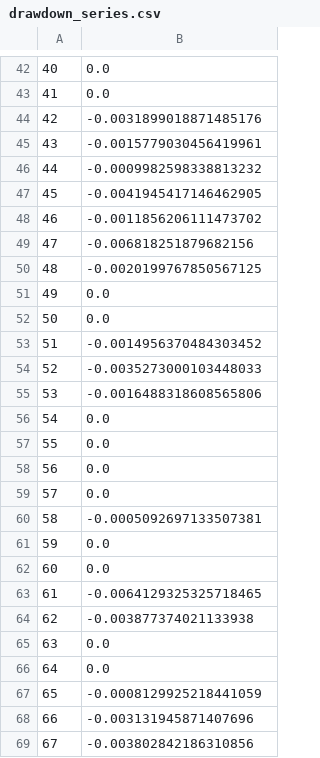
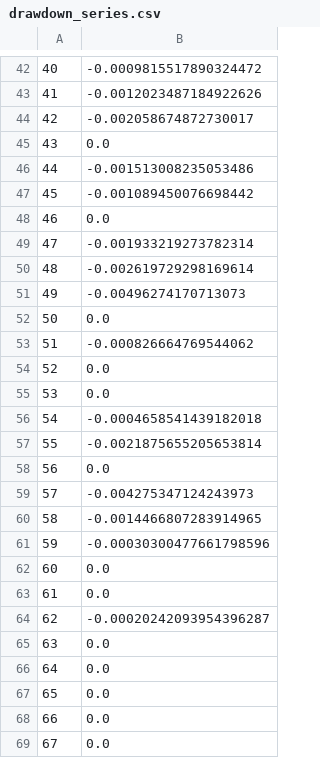
Before and after one commit to chinmaydhamgunde/monte-carlo-portfolio, a CSV file: outputs/risk_analysis/drawdown_series.csv, drawn as a sheet; only a part is shown, gaps mark what is left out; the diff covers the shown part only.

```diff
--- a/outputs/risk_analysis/drawdown_series.csv
+++ b/outputs/risk_analysis/drawdown_series.csv
@@ -42,28 +42,28 @@
-40,0.0
-41,0.0
-42,-0.0031899018871485176
-43,-0.0015779030456419961
-44,-0.0009982598338813232
-45,-0.0041945417146462905
-46,-0.0011856206111473702
-47,-0.006818251879682156
-48,-0.0020199767850567125
-49,0.0
+40,-0.0009815517890324472
+41,-0.0012023487184922626
+42,-0.002058674872730017
+43,0.0
+44,-0.001513008235053486
+45,-0.001089450076698442
+46,0.0
+47,-0.001933219273782314
+48,-0.002619729298169614
+49,-0.00496274170713073
 50,0.0
-51,-0.0014956370484303452
-52,-0.0035273000103448033
-53,-0.0016488318608565806
-54,0.0
-55,0.0
+51,-0.000826664769544062
+52,0.0
+53,0.0
+54,-0.0004658541439182018
+55,-0.0021875655205653814
 56,0.0
-57,0.0
-58,-0.0005092697133507381
-59,0.0
+57,-0.004275347124243973
+58,-0.0014466807283914965
+59,-0.00030300477661798596
 60,0.0
-61,-0.0064129325325718465
-62,-0.003877374021133938
+61,0.0
+62,-0.00020242093954396287
 63,0.0
 64,0.0
-65,-0.0008129925218441059
-66,-0.003131945871407696
-67,-0.003802842186310856
+65,0.0
+66,0.0
+67,0.0
```
Also changed, not shown: 171 edited cells elsewhere in this file, data/processed/correlation_matrix.csv, data/processed/statistics.csv, 14 other files.
